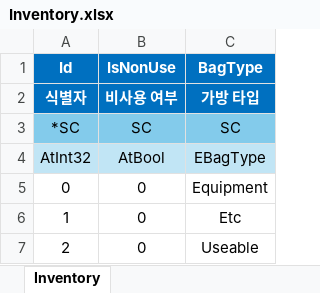
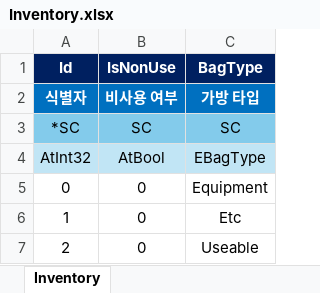
Before and after one commit to ath331/AtServerEngine, an Excel workbook: Data/Inventory/Inventory.xlsx, sheet Inventory, drawn as a sheet; values as stored, in another font and other column widths than the file's, no borders; the diff names each change by its address in the sheet, - before the commit and + after, or states it on an @@ line.

Commit message:
특정 경로의 모든 xlsx 파일 읽도록 기반 작업
특정 경로의 모든 하위 디렉토리에서 모든 xlsx 파일을 읽어서 해당 xlsx의 모든 시트로 접근해서 한 번에 Data를 뽑아내기위해 사전 작업중

```diff
--- a/Data/Inventory/Inventory.xlsx (sheet Inventory)
+++ b/Data/Inventory/Inventory.xlsx (sheet Inventory)
-A1:C1 fill: #0070C0
+A1:C1 fill: #002060
```
Also changed, not shown: 1 other file.
